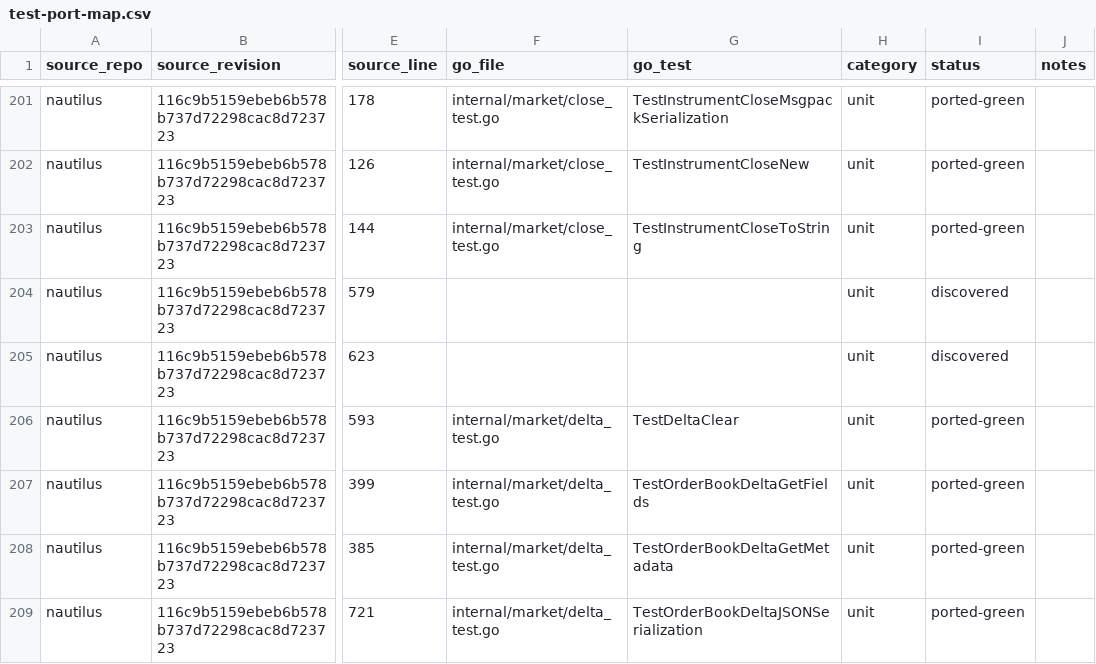
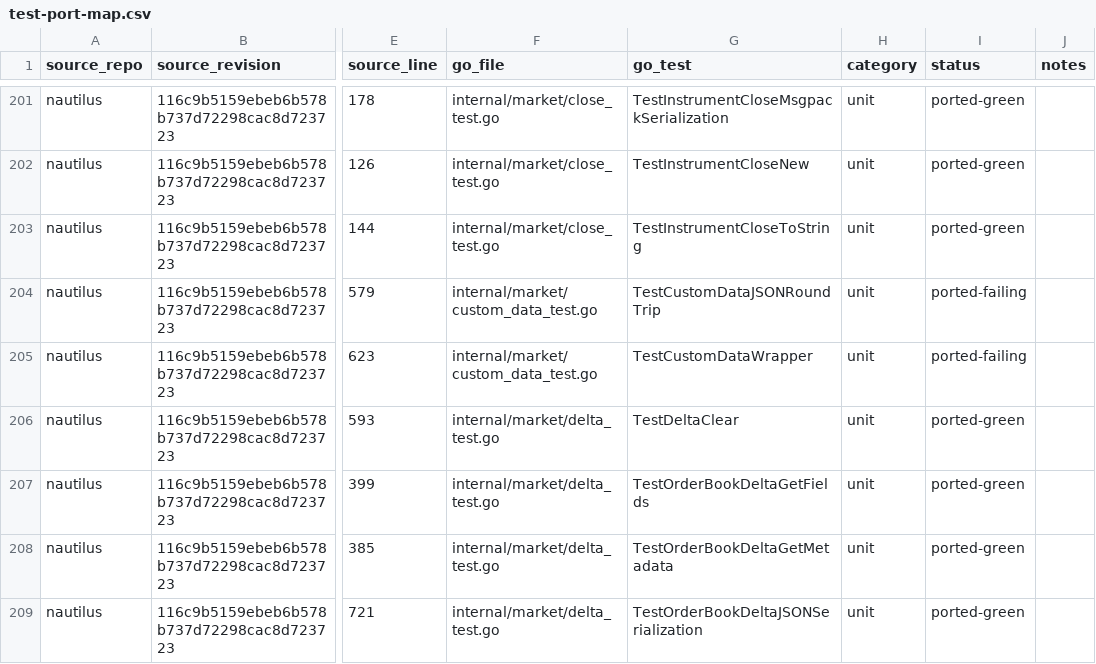
Before and after one commit to pbrazdil/platformgo, a CSV file: ports/test-port-map.csv, drawn as a sheet; only a part is shown, gaps mark what is left out; the diff names each change by its address in the sheet, - before the commit and + after, or states it on an @@ line.

Commit message:
test(market): port custom data specifications

```diff
--- a/ports/test-port-map.csv
+++ b/ports/test-port-map.csv
-F204:F205 (go_file): (empty)
+F204:F205 (go_file): internal/market/custom_data_test.go
-G204 (go_test): (empty)
+G204 (go_test): TestCustomDataJSONRoundTrip
-I204:I205 (status): discovered
+I204:I205 (status): ported-failing
-G205 (go_test): (empty)
+G205 (go_test): TestCustomDataWrapper
```
Also changed, not shown: 1 other file.
